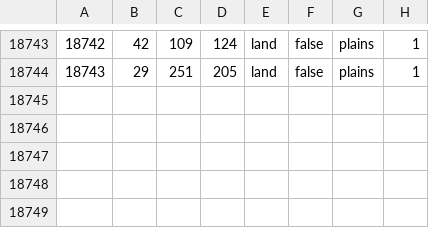
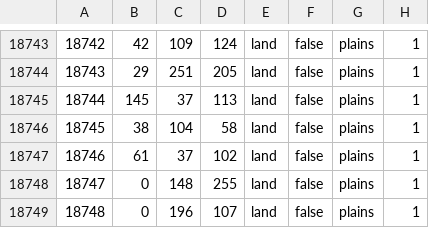
Before and after one commit to East-Showdown/East-Showdown, a CSV file: map/definition.csv, drawn as a sheet; only a part is shown, gaps mark what is left out; the diff names each change by its address in the sheet, - before the commit and + after, or states it on an @@ line.

```diff
--- a/map/definition.csv
+++ b/map/definition.csv
+row 18745: 18744 | 145 | 37 | 113 | land | false | plains | 1
+row 18746: 18745 | 38 | 104 | 58 | land | false | plains | 1
+row 18747: 18746 | 61 | 37 | 102 | land | false | plains | 1
+row 18748: 18747 | 0 | 148 | 255 | land | false | plains | 1
+row 18749: 18748 | 0 | 196 | 107 | land | false | plains | 1
```
Also changed, not shown: 4 other files.
